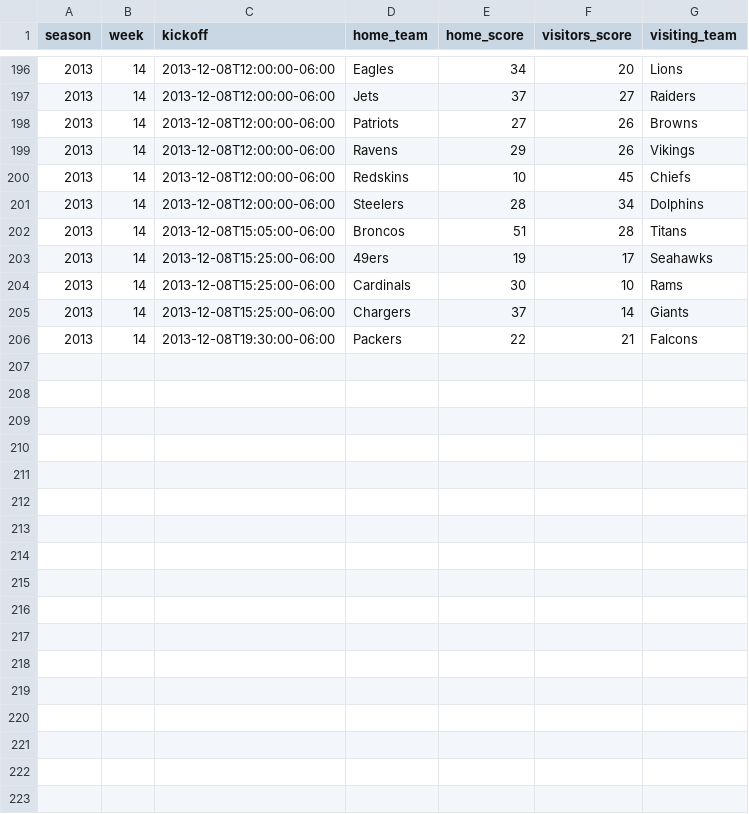
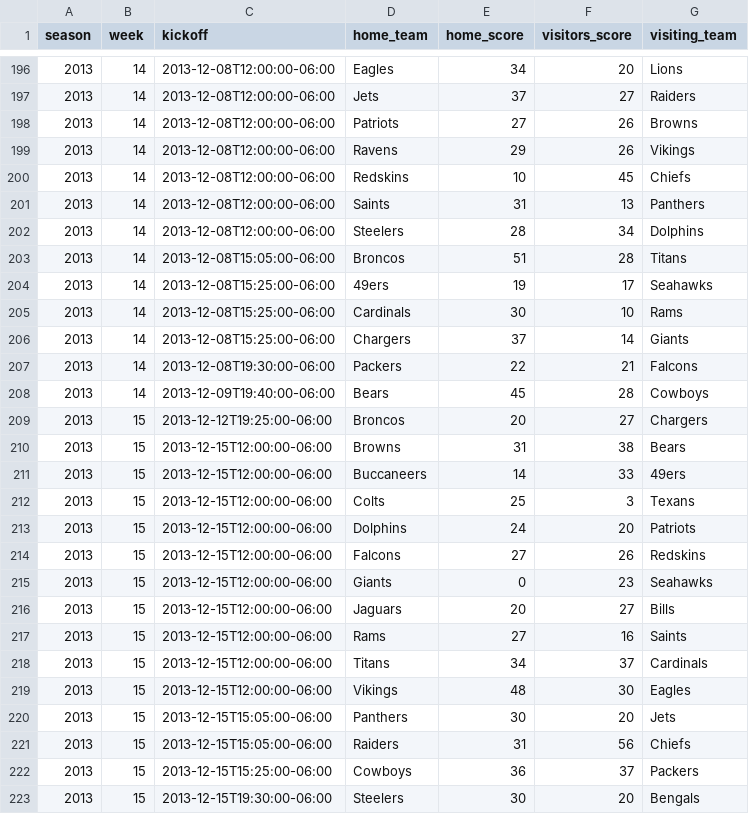
Before and after one commit to devstopfix/nfl_results, a CSV file: nfl 2013.csv, drawn as a sheet; only a part is shown, gaps mark what is left out.

Commit message:
NFL Week 15

```diff
--- a/nfl 2013.csv
+++ b/nfl 2013.csv
@@ -200,2 +200,3 @@ season,week,kickoff,home_team,home_score,visitors_score,visiting_team
 2013,14,2013-12-08T12:00:00-06:00,Redskins,10,45,Chiefs
+2013,14,2013-12-08T12:00:00-06:00,Saints,31,13,Panthers
 2013,14,2013-12-08T12:00:00-06:00,Steelers,28,34,Dolphins
@@ -206 +207,17 @@ season,week,kickoff,home_team,home_score,visitors_score,visiting_team
 2013,14,2013-12-08T19:30:00-06:00,Packers,22,21,Falcons
+2013,14,2013-12-09T19:40:00-06:00,Bears,45,28,Cowboys
+2013,15,2013-12-12T19:25:00-06:00,Broncos,20,27,Chargers
+2013,15,2013-12-15T12:00:00-06:00,Browns,31,38,Bears
+2013,15,2013-12-15T12:00:00-06:00,Buccaneers,14,33,49ers
+2013,15,2013-12-15T12:00:00-06:00,Colts,25,3,Texans
+2013,15,2013-12-15T12:00:00-06:00,Dolphins,24,20,Patriots
+2013,15,2013-12-15T12:00:00-06:00,Falcons,27,26,Redskins
+2013,15,2013-12-15T12:00:00-06:00,Giants,0,23,Seahawks
+2013,15,2013-12-15T12:00:00-06:00,Jaguars,20,27,Bills
+2013,15,2013-12-15T12:00:00-06:00,Rams,27,16,Saints
+2013,15,2013-12-15T12:00:00-06:00,Titans,34,37,Cardinals
+2013,15,2013-12-15T12:00:00-06:00,Vikings,48,30,Eagles
+2013,15,2013-12-15T15:05:00-06:00,Panthers,30,20,Jets
+2013,15,2013-12-15T15:05:00-06:00,Raiders,31,56,Chiefs
+2013,15,2013-12-15T15:25:00-06:00,Cowboys,36,37,Packers
+2013,15,2013-12-15T19:30:00-06:00,Steelers,30,20,Bengals
```
